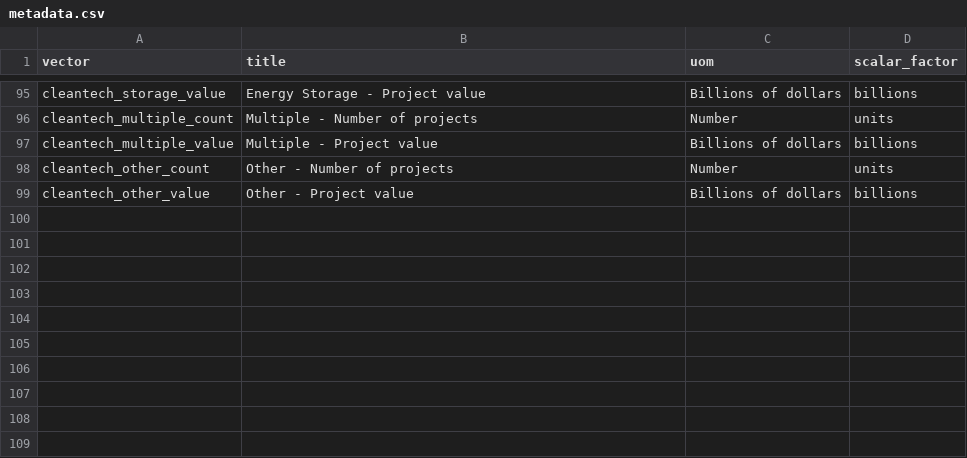
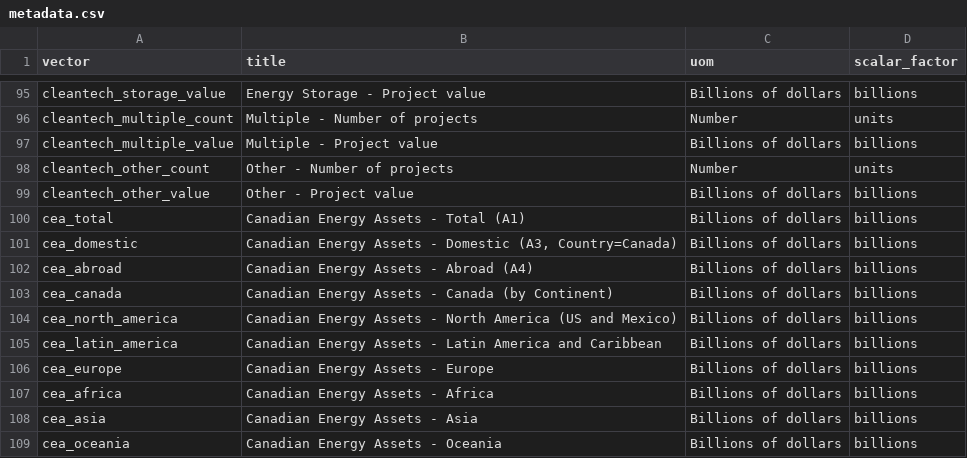
Before and after one commit to PierreNelson/NRCan_Energy_Fact_Book, a CSV file: public/data/metadata.csv, drawn as a sheet; only a part is shown, gaps mark what is left out.

```diff
--- a/public/data/metadata.csv
+++ b/public/data/metadata.csv
@@ -99 +99,11 @@ cleantech_other_count,Other - Number of projects,Number,units
 cleantech_other_value,Other - Project value,Billions of dollars,billions
+cea_total,Canadian Energy Assets - Total (A1),Billions of dollars,billions
+cea_domestic,"Canadian Energy Assets - Domestic (A3, Country=Canada)",Billions of dollars,billions
+cea_abroad,Canadian Energy Assets - Abroad (A4),Billions of dollars,billions
+cea_canada,Canadian Energy Assets - Canada (by Continent),Billions of dollars,billions
+cea_north_america,Canadian Energy Assets - North America (US and Mexico),Billions of dollars,billions
+cea_latin_america,Canadian Energy Assets - Latin America and Caribbean,Billions of dollars,billions
+cea_europe,Canadian Energy Assets - Europe,Billions of dollars,billions
+cea_africa,Canadian Energy Assets - Africa,Billions of dollars,billions
+cea_asia,Canadian Energy Assets - Asia,Billions of dollars,billions
+cea_oceania,Canadian Energy Assets - Oceania,Billions of dollars,billions
```
Also changed, not shown: public/data/data.csv, public/data/major_projects_map.csv, 10 other files.
